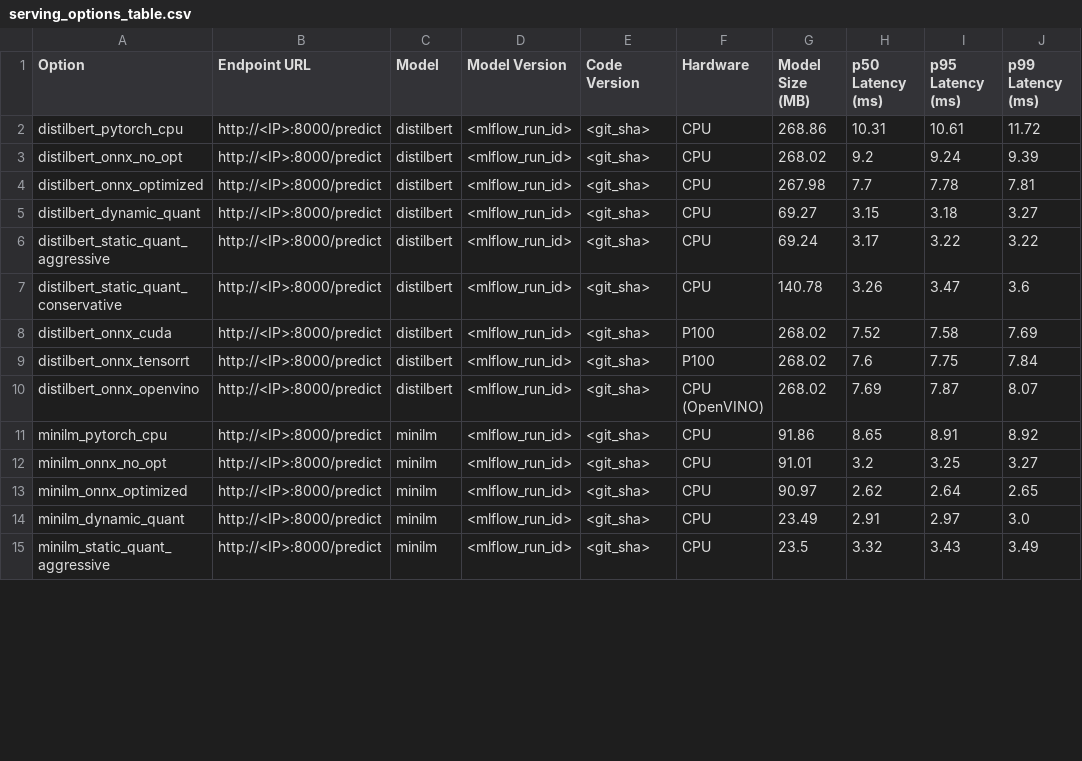
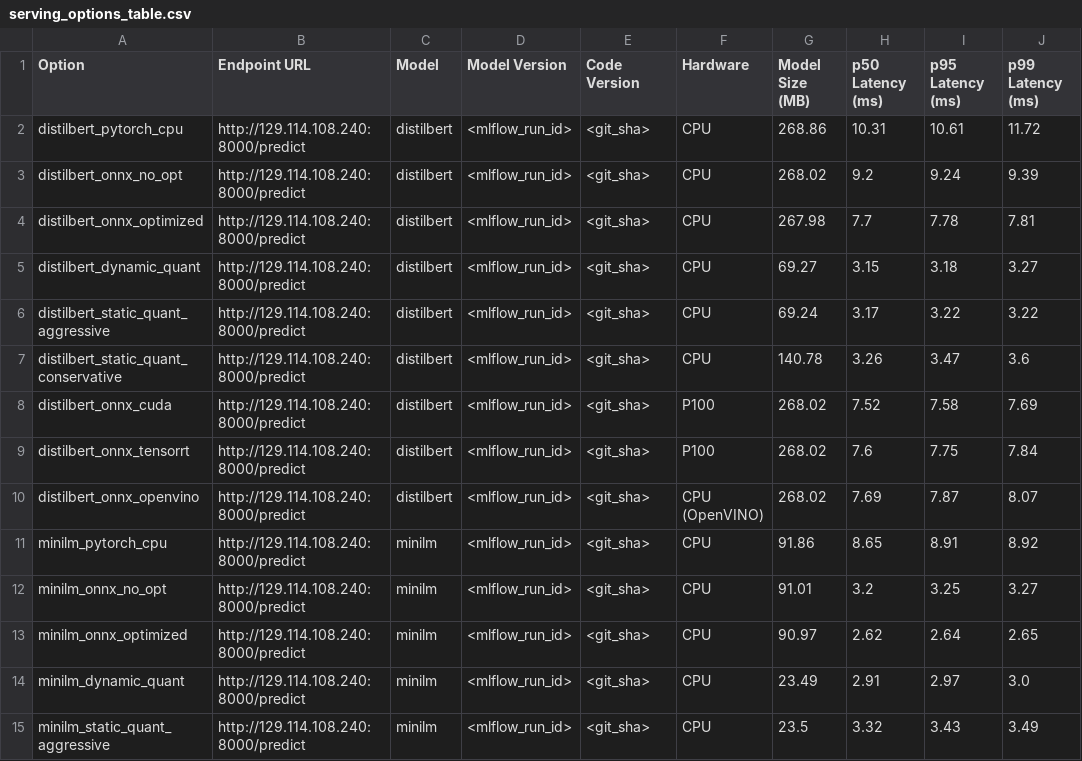
Before and after one commit to RiyamPatel2001/mlops-project-proj06, a CSV file: results/serving_options_table.csv, drawn as a sheet; only a part is shown; the diff covers the shown part only; the diff names each change by its address in the sheet, - before the commit and + after, or states it on an @@ line.

```diff
--- a/results/serving_options_table.csv
+++ b/results/serving_options_table.csv
-B2:B15 (Endpoint URL): http://<IP>:8000/predict
+B2:B15 (Endpoint URL): http://129.114.108.240:8000/predict
```
Also changed, not shown: 13 removed rows and 26 edited cells elsewhere in this file, 24 other files.
